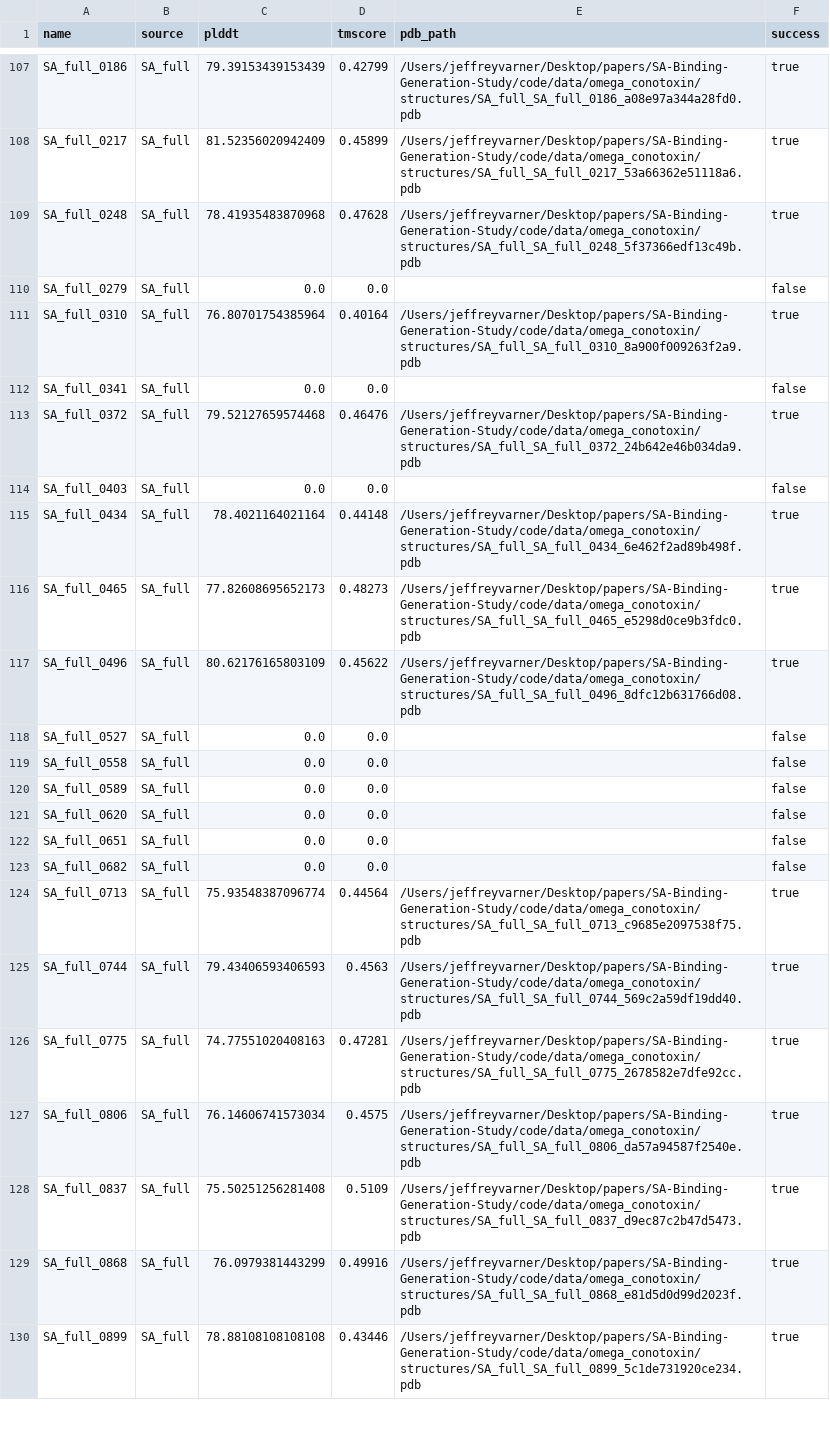
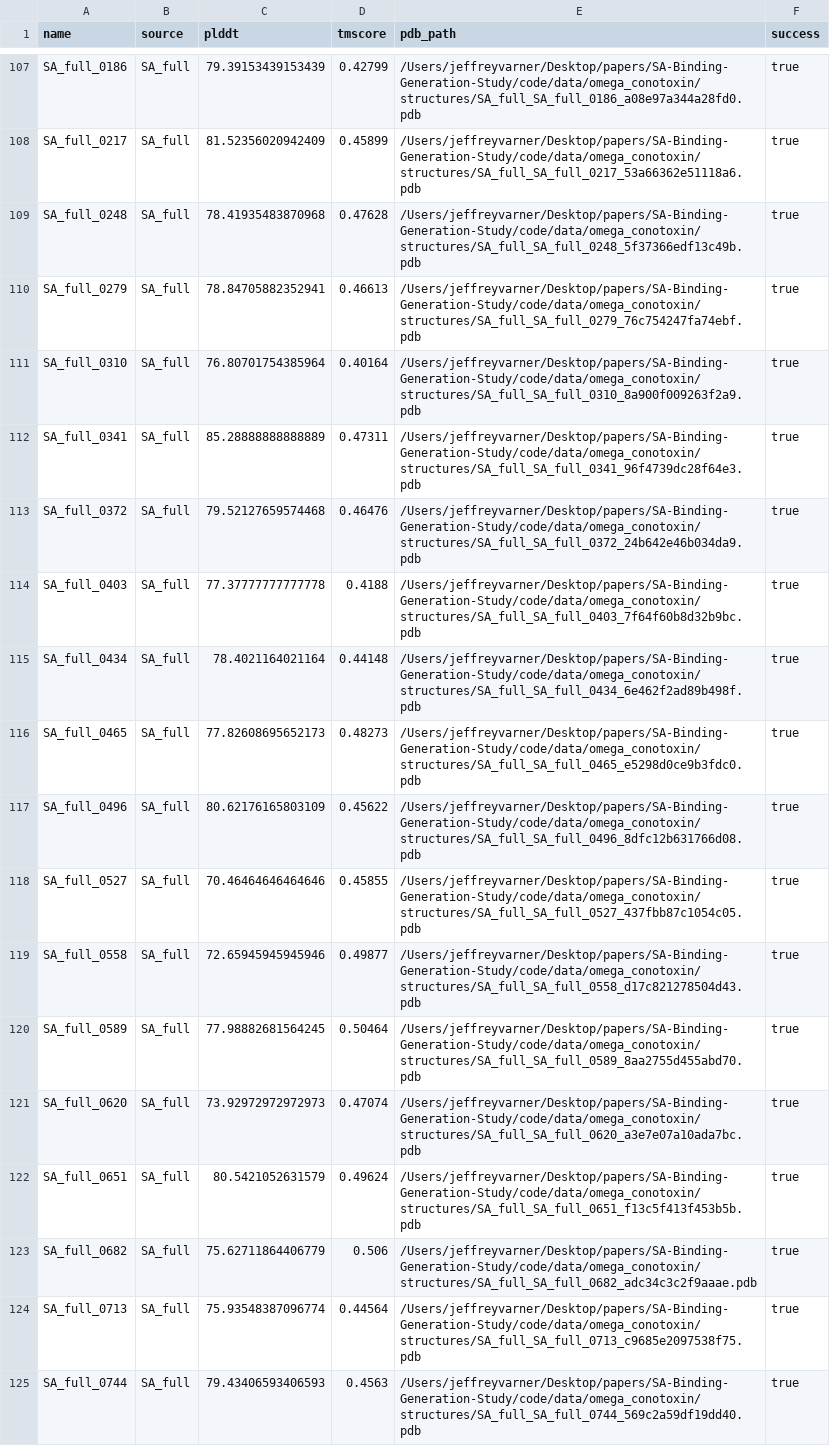
Before and after one commit to varnerlab/SA-Binding-Generation-Study, a CSV file: code/data/omega_conotoxin/structure_validation_raw.csv, drawn as a sheet; only a part is shown, gaps mark what is left out; the shorter side is filled out with more unchanged rows; the diff covers the shown part only.

```diff
--- a/code/data/omega_conotoxin/structure_validation_raw.csv
+++ b/code/data/omega_conotoxin/structure_validation_raw.csv
@@ -109,7 +109,7 @@ SA_full_0217,SA_full,81.52356020942409,0.45899,/Users/jeffreyvarner/Desktop/pape
 SA_full_0248,SA_full,78.41935483870968,0.47628,/Users/jeffreyvarner/Desktop/papers/SA-Binding-Generation-Study/code/data/omega_conotoxin/structures/SA_full_SA_full_0248_5f37366edf13c49b.pdb,true
-SA_full_0279,SA_full,0.0,0.0,,false
+SA_full_0279,SA_full,78.84705882352941,0.46613,/Users/jeffreyvarner/Desktop/papers/SA-Binding-Generation-Study/code/data/omega_conotoxin/structures/SA_full_SA_full_0279_76c754247fa74ebf.pdb,true
 SA_full_0310,SA_full,76.80701754385964,0.40164,/Users/jeffreyvarner/Desktop/papers/SA-Binding-Generation-Study/code/data/omega_conotoxin/structures/SA_full_SA_full_0310_8a900f009263f2a9.pdb,true
-SA_full_0341,SA_full,0.0,0.0,,false
+SA_full_0341,SA_full,85.28888888888889,0.47311,/Users/jeffreyvarner/Desktop/papers/SA-Binding-Generation-Study/code/data/omega_conotoxin/structures/SA_full_SA_full_0341_96f4739dc28f64e3.pdb,true
 SA_full_0372,SA_full,79.52127659574468,0.46476,/Users/jeffreyvarner/Desktop/papers/SA-Binding-Generation-Study/code/data/omega_conotoxin/structures/SA_full_SA_full_0372_24b642e46b034da9.pdb,true
-SA_full_0403,SA_full,0.0,0.0,,false
+SA_full_0403,SA_full,77.37777777777778,0.4188,/Users/jeffreyvarner/Desktop/papers/SA-Binding-Generation-Study/code/data/omega_conotoxin/structures/SA_full_SA_full_0403_7f64f60b8d32b9bc.pdb,true
 SA_full_0434,SA_full,78.4021164021164,0.44148,/Users/jeffreyvarner/Desktop/papers/SA-Binding-Generation-Study/code/data/omega_conotoxin/structures/SA_full_SA_full_0434_6e462f2ad89b498f.pdb,true
@@ -117,8 +117,8 @@ SA_full_0465,SA_full,77.82608695652173,0.48273,/Users/jeffreyvarner/Desktop/pape
 SA_full_0496,SA_full,80.62176165803109,0.45622,/Users/jeffreyvarner/Desktop/papers/SA-Binding-Generation-Study/code/data/omega_conotoxin/structures/SA_full_SA_full_0496_8dfc12b631766d08.pdb,true
-SA_full_0527,SA_full,0.0,0.0,,false
-SA_full_0558,SA_full,0.0,0.0,,false
-SA_full_0589,SA_full,0.0,0.0,,false
-SA_full_0620,SA_full,0.0,0.0,,false
-SA_full_0651,SA_full,0.0,0.0,,false
-SA_full_0682,SA_full,0.0,0.0,,false
+SA_full_0527,SA_full,70.46464646464646,0.45855,/Users/jeffreyvarner/Desktop/papers/SA-Binding-Generation-Study/code/data/omega_conotoxin/structures/SA_full_SA_full_0527_437fbb87c1054c05.pdb,true
+SA_full_0558,SA_full,72.65945945945946,0.49877,/Users/jeffreyvarner/Desktop/papers/SA-Binding-Generation-Study/code/data/omega_conotoxin/structures/SA_full_SA_full_0558_d17c821278504d43.pdb,true
+SA_full_0589,SA_full,77.98882681564245,0.50464,/Users/jeffreyvarner/Desktop/papers/SA-Binding-Generation-Study/code/data/omega_conotoxin/structures/SA_full_SA_full_0589_8aa2755d455abd70.pdb,true
+SA_full_0620,SA_full,73.92972972972973,0.47074,/Users/jeffreyvarner/Desktop/papers/SA-Binding-Generation-Study/code/data/omega_conotoxin/structures/SA_full_SA_full_0620_a3e7e07a10ada7bc.pdb,true
+SA_full_0651,SA_full,80.5421052631579,0.49624,/Users/jeffreyvarner/Desktop/papers/SA-Binding-Generation-Study/code/data/omega_conotoxin/structures/SA_full_SA_full_0651_f13c5f413f453b5b.pdb,true
+SA_full_0682,SA_full,75.62711864406779,0.506,/Users/jeffreyvarner/Desktop/papers/SA-Binding-Generation-Study/code/data/omega_conotoxin/structures/SA_full_SA_full_0682_adc34c3c2f9aaae.pdb,true
 SA_full_0713,SA_full,75.93548387096774,0.44564,/Users/jeffreyvarner/Desktop/papers/SA-Binding-Generation-Study/code/data/omega_conotoxin/structures/SA_full_SA_full_0713_c9685e2097538f75.pdb,true
```
Also changed, not shown: 72 edited cells elsewhere in this file, code/data/omega_conotoxin/structure_validation_summary.csv, 23 other files.
